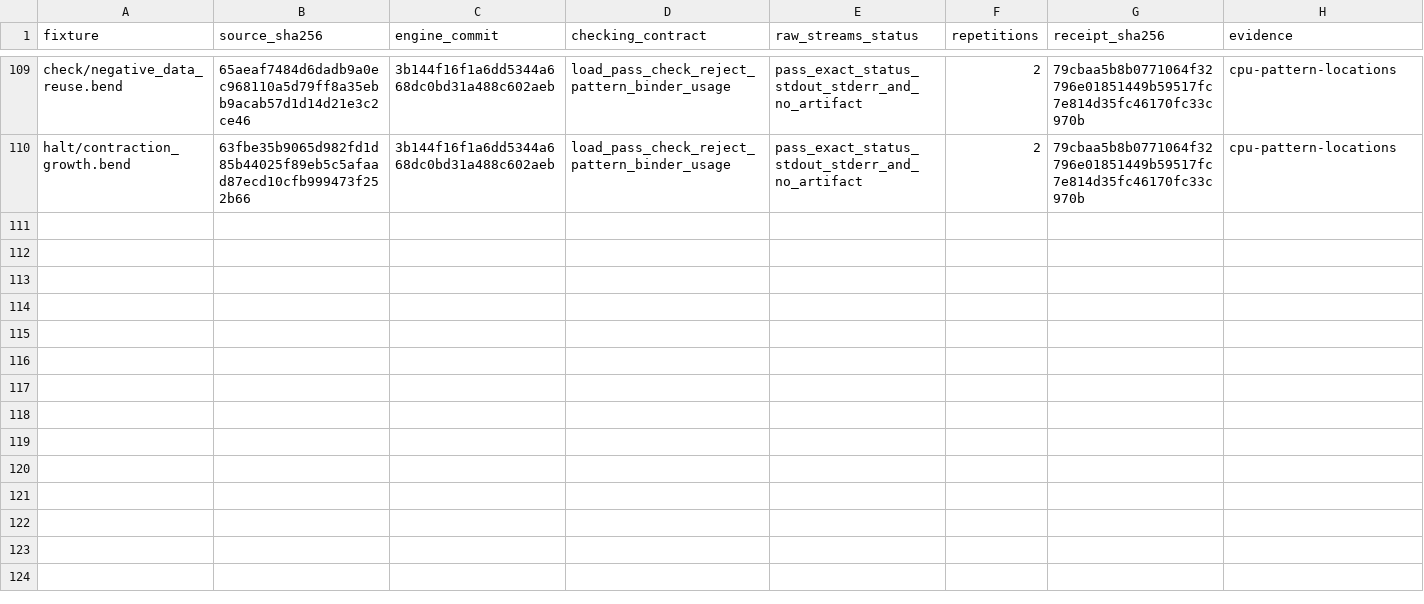
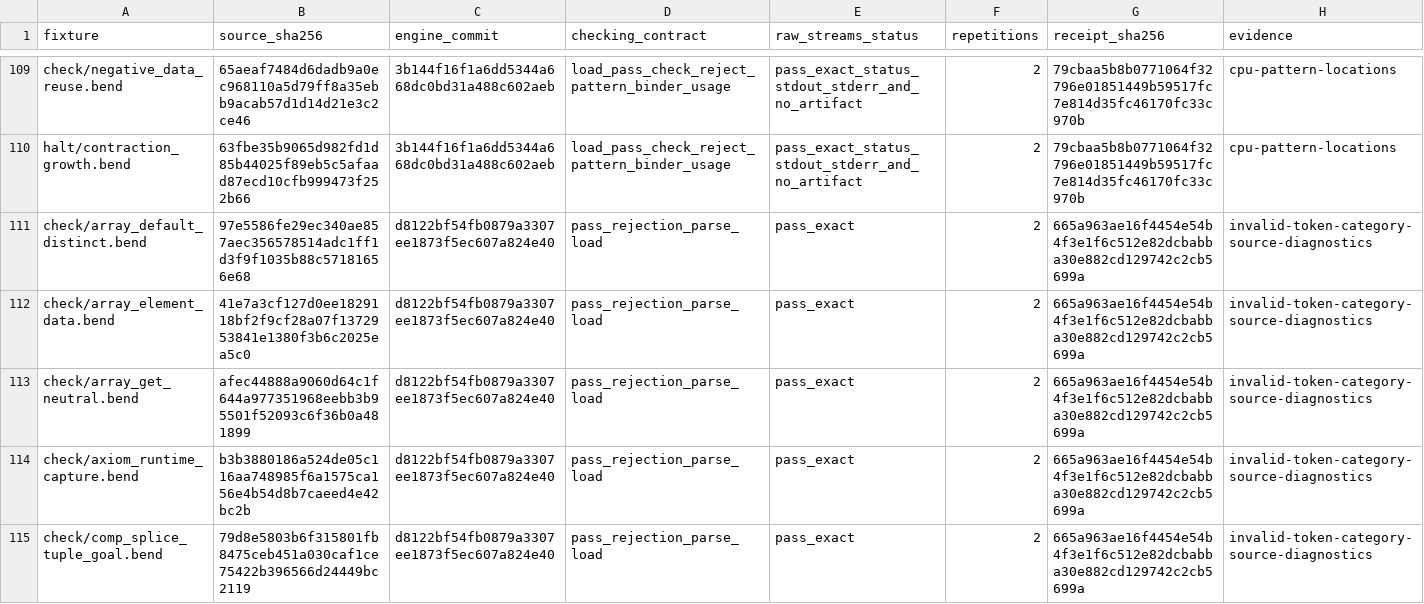
Before and after one commit to TeamDman/teamy-bend, a CSV file: docs/cpu-checking-evidence.csv, drawn as a sheet; only a part is shown, gaps mark what is left out; the diff names each change by its address in the sheet, - before the commit and + after, or states it on an @@ line.

Commit message:
docs(parity): record unresolved failure order and token diagnostic qualification

```diff
--- a/docs/cpu-checking-evidence.csv
+++ b/docs/cpu-checking-evidence.csv
+row 111: check/array_default_distinct.bend | 97e5586fe29ec340ae857aec356578514adc1ff1d3f9f1035b88c57181656e68 | d8122bf54fb0879a3307ee1873f5ec607a824e40 | pass_rejection_parse_load | pass_exact | 2 | 665a963ae16f4454e54b4f3e1f6c512e82dcbabba30e882cd129742c2cb5699a | invalid-token-category-source-diagnostics
+row 112: check/array_element_data.bend | 41e7a3cf127d0ee1829118bf2f9cf28a07f1372953841e1380f3b6c2025ea5c0 | d8122bf54fb0879a3307ee1873f5ec607a824e40 | pass_rejection_parse_load | pass_exact | 2 | 665a963ae16f4454e54b4f3e1f6c512e82dcbabba30e882cd129742c2cb5699a | invalid-token-category-source-diagnostics
+row 113: check/array_get_neutral.bend | afec44888a9060d64c1f644a977351968eebb3b95501f52093c6f36b0a481899 | d8122bf54fb0879a3307ee1873f5ec607a824e40 | pass_rejection_parse_load | pass_exact | 2 | 665a963ae16f4454e54b4f3e1f6c512e82dcbabba30e882cd129742c2cb5699a | invalid-token-category-source-diagnostics
+row 114: check/axiom_runtime_capture.bend | b3b3880186a524de05c116aa748985f6a1575ca156e4b54d8b7caeed4e42bc2b | d8122bf54fb0879a3307ee1873f5ec607a824e40 | pass_rejection_parse_load | pass_exact | 2 | 665a963ae16f4454e54b4f3e1f6c512e82dcbabba30e882cd129742c2cb5699a | invalid-token-category-source-diagnostics
+row 115: check/comp_splice_tuple_goal.bend | 79d8e5803b6f315801fb8475ceb451a030caf1ce75422b396566d24449bc2119 | d8122bf54fb0879a3307ee1873f5ec607a824e40 | pass_rejection_parse_load | pass_exact | 2 | 665a963ae16f4454e54b4f3e1f6c512e82dcbabba30e882cd129742c2cb5699a | invalid-token-category-source-diagnostics
```
Also changed, not shown: docs/cpu-demand-evidence.csv, docs/cpu-failure-order-evidence.csv, 8 other files.
